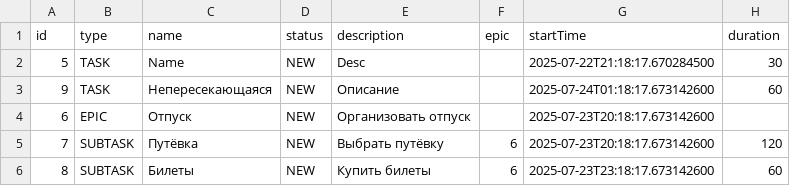
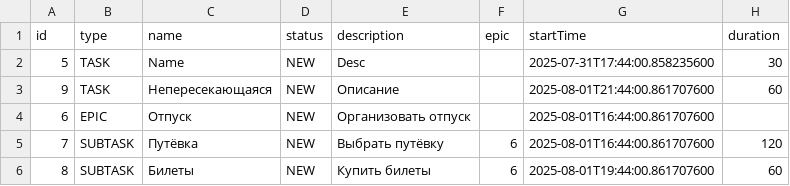
Before and after one commit to Alexander-skipper/java-kanban, a CSV file: resources/data.csv, drawn as a sheet.

```diff
--- a/resources/data.csv
+++ b/resources/data.csv
@@ -1,6 +1,6 @@
 id,type,name,status,description,epic, startTime, duration
-5,TASK,Name,NEW,Desc,,2025-07-22T21:18:17.670284500,30
-9,TASK,Непересекающаяся,NEW,Описание,,2025-07-24T01:18:17.673142600,60
-6,EPIC,Отпуск,NEW,Организовать отпуск,,2025-07-23T20:18:17.673142600,
-7,SUBTASK,Путёвка,NEW,Выбрать путёвку,6,2025-07-23T20:18:17.673142600,120
-8,SUBTASK,Билеты,NEW,Купить билеты,6,2025-07-23T23:18:17.673142600,60
+5,TASK,Name,NEW,Desc,,2025-07-31T17:44:00.858235600,30
+9,TASK,Непересекающаяся,NEW,Описание,,2025-08-01T21:44:00.861707600,60
+6,EPIC,Отпуск,NEW,Организовать отпуск,,2025-08-01T16:44:00.861707600,
+7,SUBTASK,Путёвка,NEW,Выбрать путёвку,6,2025-08-01T16:44:00.861707600,120
+8,SUBTASK,Билеты,NEW,Купить билеты,6,2025-08-01T19:44:00.861707600,60
```
Also changed, not shown: 15 other files.
